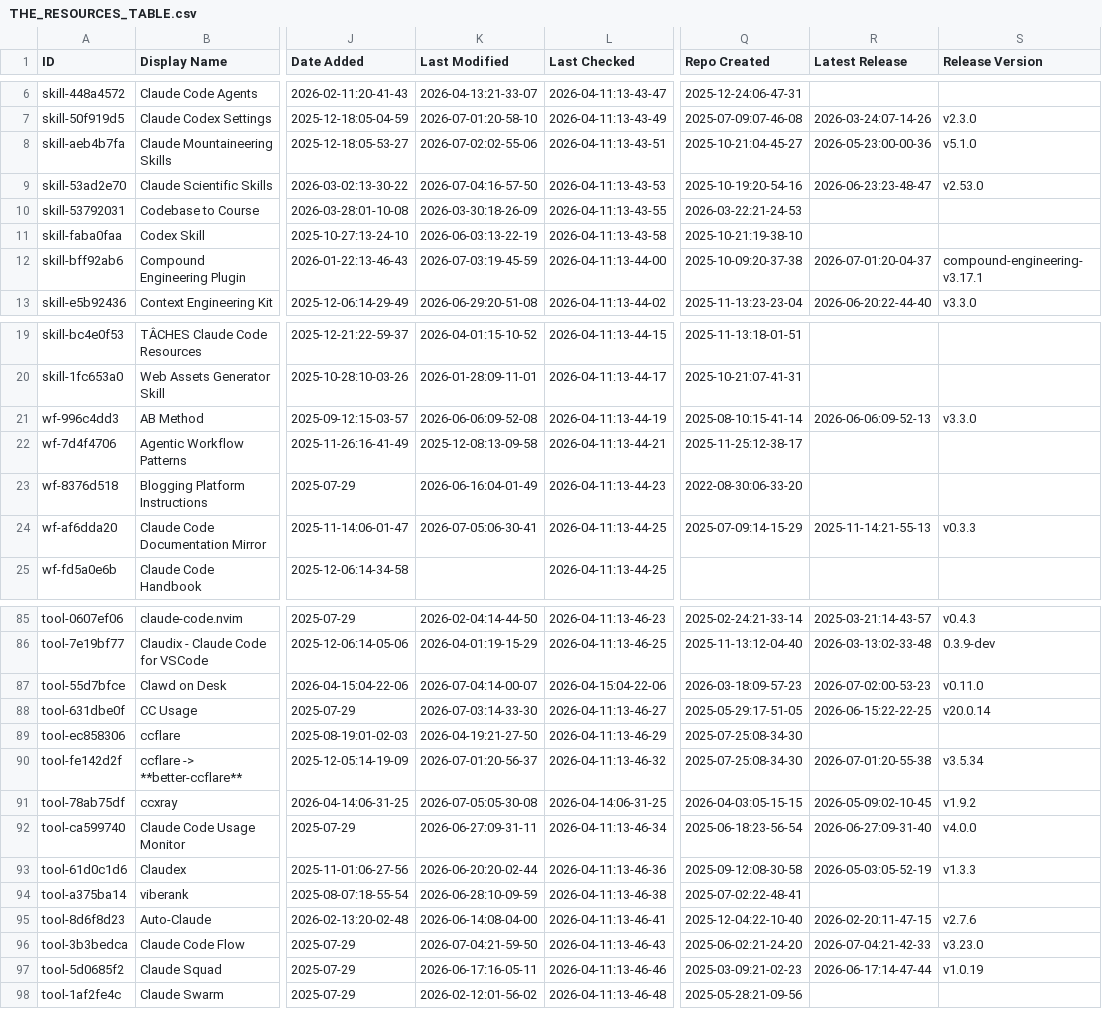
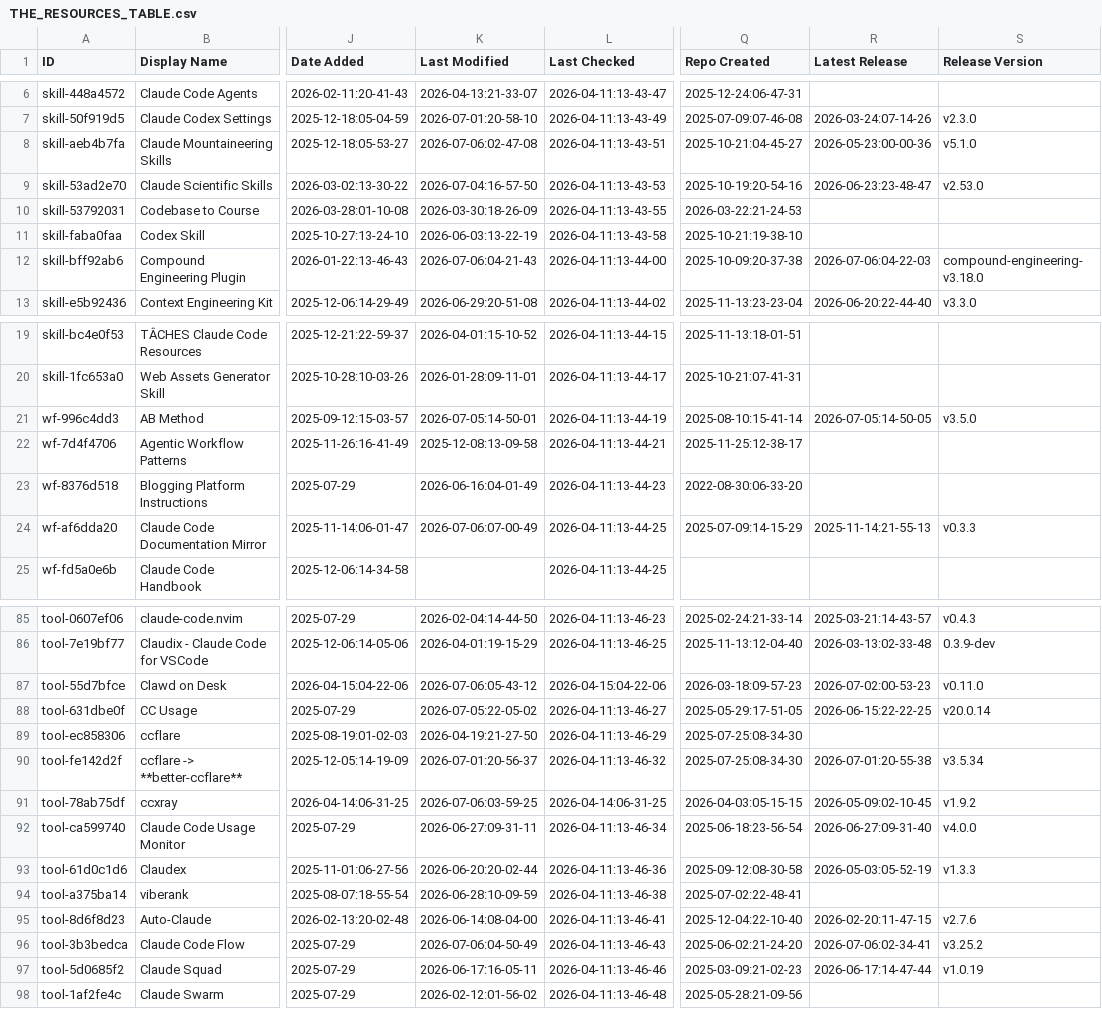
Before and after one commit to Gregnos/awesome-claude-code, a CSV file: THE_RESOURCES_TABLE.csv, drawn as a sheet; only a part is shown, gaps mark what is left out; the diff covers the shown part only; the diff names each change by its address in the sheet, - before the commit and + after, or states it on an @@ line.

```diff
--- a/THE_RESOURCES_TABLE.csv
+++ b/THE_RESOURCES_TABLE.csv
-K8 (Last Modified): 2026-07-02:02-55-06
+K8 (Last Modified): 2026-07-06:02-47-08
-K12 (Last Modified): 2026-07-03:19-45-59
+K12 (Last Modified): 2026-07-06:04-21-43
-R12 (Latest Release): 2026-07-01:20-04-37
+R12 (Latest Release): 2026-07-06:04-22-03
-S12 (Release Version): compound-engineering-v3.17.1
+S12 (Release Version): compound-engineering-v3.18.0
-K21 (Last Modified): 2026-06-06:09-52-08
+K21 (Last Modified): 2026-07-05:14-50-01
-R21 (Latest Release): 2026-06-06:09-52-13
+R21 (Latest Release): 2026-07-05:14-50-05
-S21 (Release Version): v3.3.0
+S21 (Release Version): v3.5.0
-K24 (Last Modified): 2026-07-05:06-30-41
+K24 (Last Modified): 2026-07-06:07-00-49
-K87 (Last Modified): 2026-07-04:14-00-07
+K87 (Last Modified): 2026-07-06:05-43-12
-K88 (Last Modified): 2026-07-03:14-33-30
+K88 (Last Modified): 2026-07-05:22-05-02
-K91 (Last Modified): 2026-07-05:05-30-08
+K91 (Last Modified): 2026-07-06:03-59-25
-K96 (Last Modified): 2026-07-04:21-59-50
+K96 (Last Modified): 2026-07-06:04-50-49
-R96 (Latest Release): 2026-07-04:21-42-33
+R96 (Latest Release): 2026-07-06:02-34-41
-S96 (Release Version): v3.23.0
+S96 (Release Version): v3.25.2
```
Also changed, not shown: 29 edited cells elsewhere in this file.
